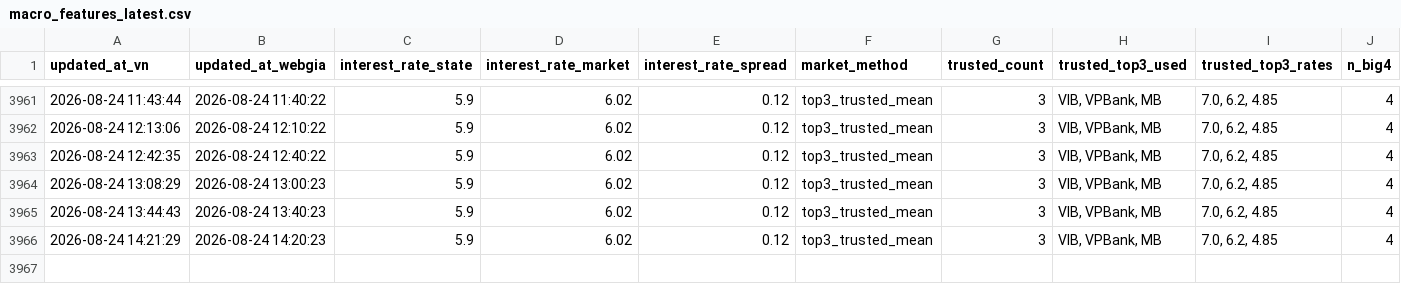
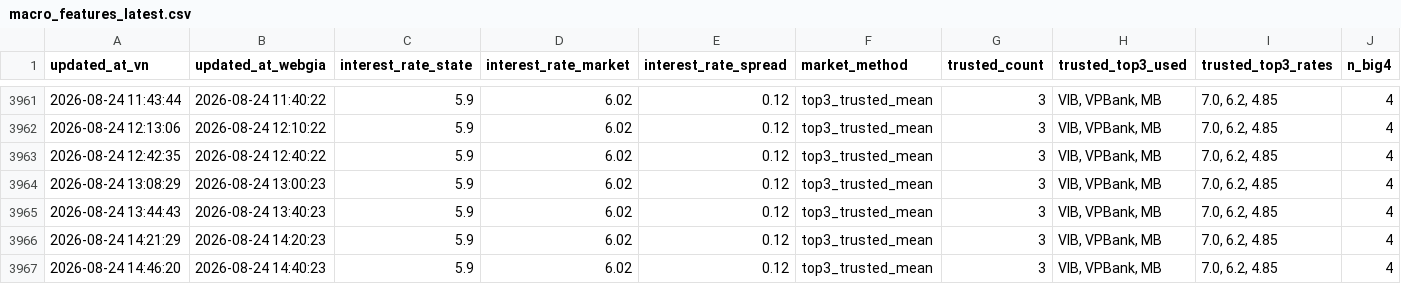
Before and after one commit to Tphong27/gold-data, a CSV file: macro_features_latest.csv, drawn as a sheet; only a part is shown, gaps mark what is left out; rows hold the shown columns only; the diff names each change by its address in the sheet, - before the commit and + after, or states it on an @@ line.

```diff
--- a/macro_features_latest.csv
+++ b/macro_features_latest.csv
+row 3967: 2026-08-24 14:46:20 | 2026-08-24 14:40:23 | 5.9 | 6.02 | 0.12 | top3_trusted_mean | 3 | VIB, VPBank, MB | 7.0, 6.2, 4.85 | 4
```
Also changed, not shown: 1 other file.
